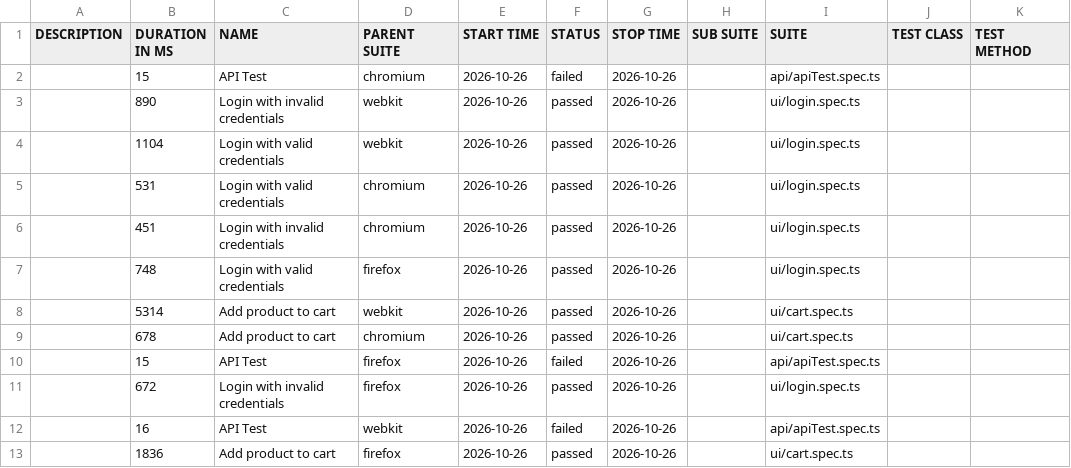
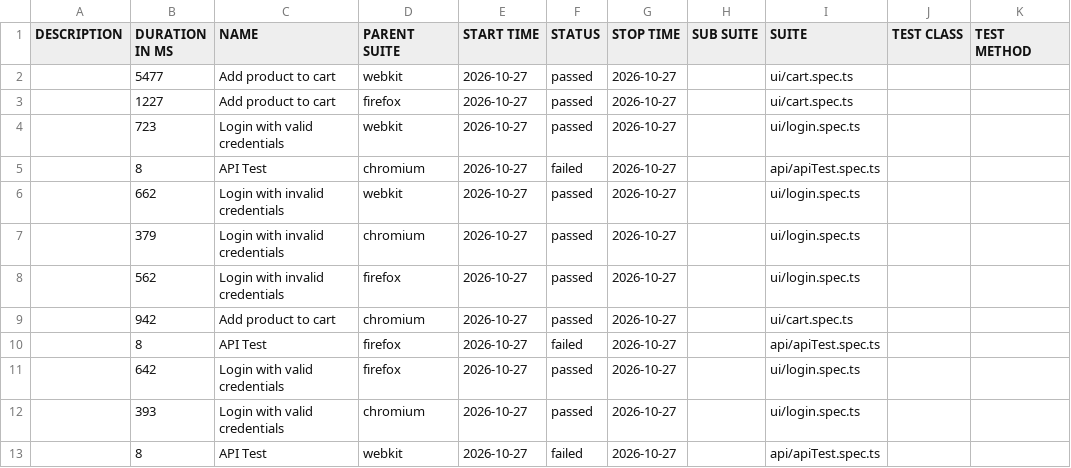
Before and after one commit to Ash-leyPereira/playwright-ts-framework, a CSV file: data/suites.csv, drawn as a sheet.

```diff
--- a/data/suites.csv
+++ b/data/suites.csv
@@ -1,13 +1,13 @@
 "DESCRIPTION","DURATION IN MS","NAME","PARENT SUITE","START TIME","STATUS","STOP TIME","SUB SUITE","SUITE","TEST CLASS","TEST METHOD"
-"","15","API Test","chromium","2026-10-26","failed","2026-10-26","","api/apiTest.spec.ts","",""
-"","890","Login with invalid credentials","webkit","2026-10-26","passed","2026-10-26","","ui/login.spec.ts","",""
-"","1104","Login with valid credentials","webkit","2026-10-26","passed","2026-10-26","","ui/login.spec.ts","",""
-"","531","Login with valid credentials","chromium","2026-10-26","passed","2026-10-26","","ui/login.spec.ts","",""
-"","451","Login with invalid credentials","chromium","2026-10-26","passed","2026-10-26","","ui/login.spec.ts","",""
-"","748","Login with valid credentials","firefox","2026-10-26","passed","2026-10-26","","ui/login.spec.ts","",""
-"","5314","Add product to cart","webkit","2026-10-26","passed","2026-10-26","","ui/cart.spec.ts","",""
-"","678","Add product to cart","chromium","2026-10-26","passed","2026-10-26","","ui/cart.spec.ts","",""
-"","15","API Test","firefox","2026-10-26","failed","2026-10-26","","api/apiTest.spec.ts","",""
-"","672","Login with invalid credentials","firefox","2026-10-26","passed","2026-10-26","","ui/login.spec.ts","",""
-"","16","API Test","webkit","2026-10-26","failed","2026-10-26","","api/apiTest.spec.ts","",""
-"","1836","Add product to cart","firefox","2026-10-26","passed","2026-10-26","","ui/cart.spec.ts","",""
+"","5477","Add product to cart","webkit","2026-10-27","passed","2026-10-27","","ui/cart.spec.ts","",""
+"","1227","Add product to cart","firefox","2026-10-27","passed","2026-10-27","","ui/cart.spec.ts","",""
+"","723","Login with valid credentials","webkit","2026-10-27","passed","2026-10-27","","ui/login.spec.ts","",""
+"","8","API Test","chromium","2026-10-27","failed","2026-10-27","","api/apiTest.spec.ts","",""
+"","662","Login with invalid credentials","webkit","2026-10-27","passed","2026-10-27","","ui/login.spec.ts","",""
+"","379","Login with invalid credentials","chromium","2026-10-27","passed","2026-10-27","","ui/login.spec.ts","",""
+"","562","Login with invalid credentials","firefox","2026-10-27","passed","2026-10-27","","ui/login.spec.ts","",""
+"","942","Add product to cart","chromium","2026-10-27","passed","2026-10-27","","ui/cart.spec.ts","",""
+"","8","API Test","firefox","2026-10-27","failed","2026-10-27","","api/apiTest.spec.ts","",""
+"","642","Login with valid credentials","firefox","2026-10-27","passed","2026-10-27","","ui/login.spec.ts","",""
+"","393","Login with valid credentials","chromium","2026-10-27","passed","2026-10-27","","ui/login.spec.ts","",""
+"","8","API Test","webkit","2026-10-27","failed","2026-10-27","","api/apiTest.spec.ts","",""
```
Also changed, not shown: 53 other files.
